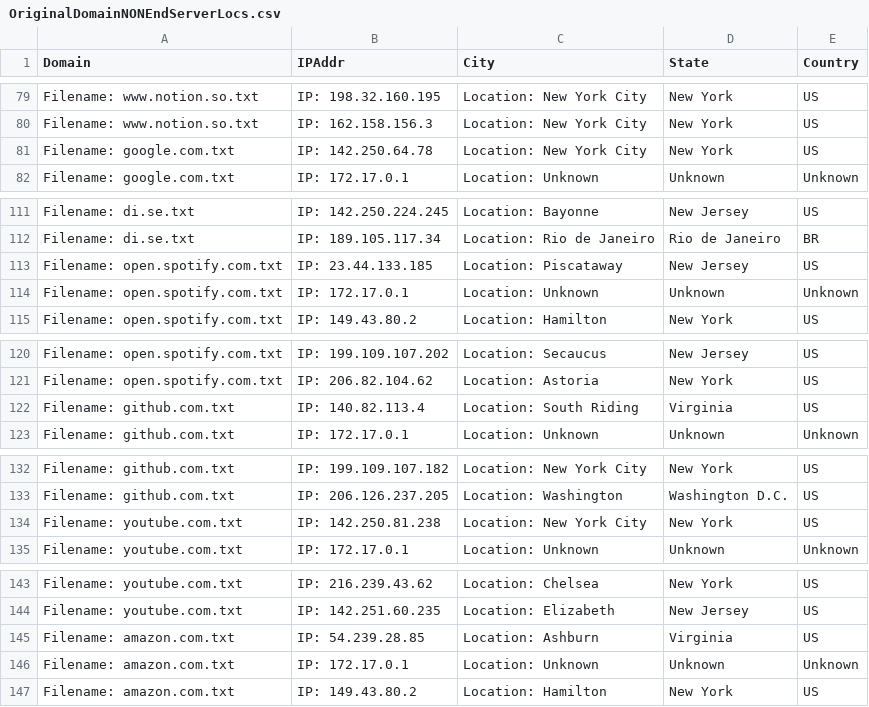
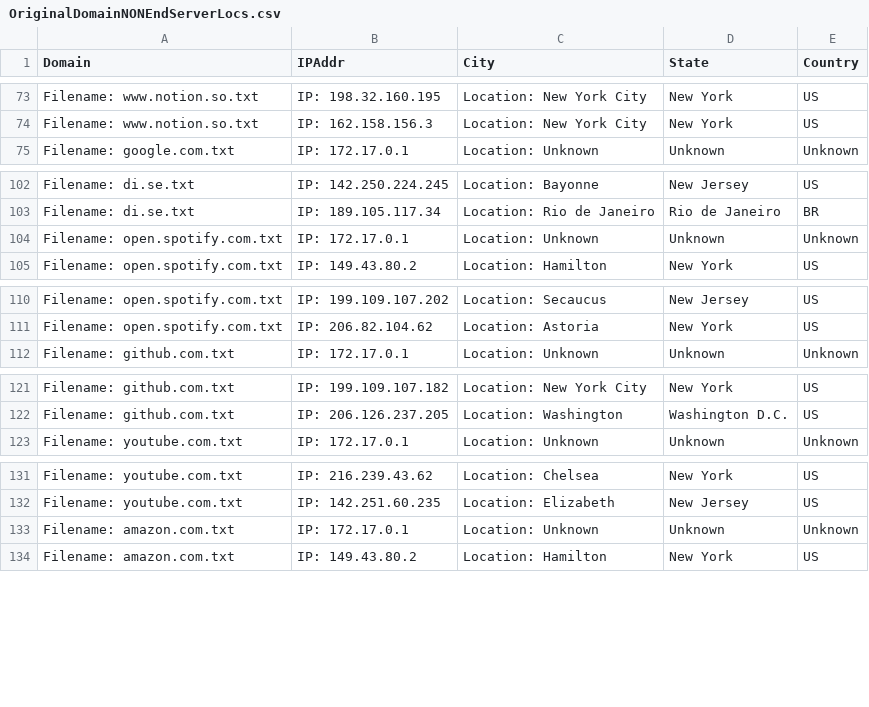
Before and after one commit to omalcolmson/cosc465-capstone, a CSV file: OriginalDomainNONEndServerLocs.csv, drawn as a sheet; only a part is shown, gaps mark what is left out; removed rows and columns are numbered as before the commit, all else as after; the diff covers the shown part only; the diff names each change by its address in the sheet, - before the commit and + after, or states it on an @@ line.

```diff
--- a/OriginalDomainNONEndServerLocs.csv
+++ b/OriginalDomainNONEndServerLocs.csv
-row 81: Filename: google.com.txt | IP: 142.250.64.78 | Location: New York City | New York | US
-row 113: Filename: open.spotify.com.txt | IP: 23.44.133.185 | Location: Piscataway | New Jersey | US
-row 122: Filename: github.com.txt | IP: 140.82.113.4 | Location: South Riding | Virginia | US
-row 134: Filename: youtube.com.txt | IP: 142.250.81.238 | Location: New York City | New York | US
-row 145: Filename: amazon.com.txt | IP: 54.239.28.85 | Location: Ashburn | Virginia | US
```
Also changed, not shown: 1 added row and 17 removed rows elsewhere in this file, 3 other files.
